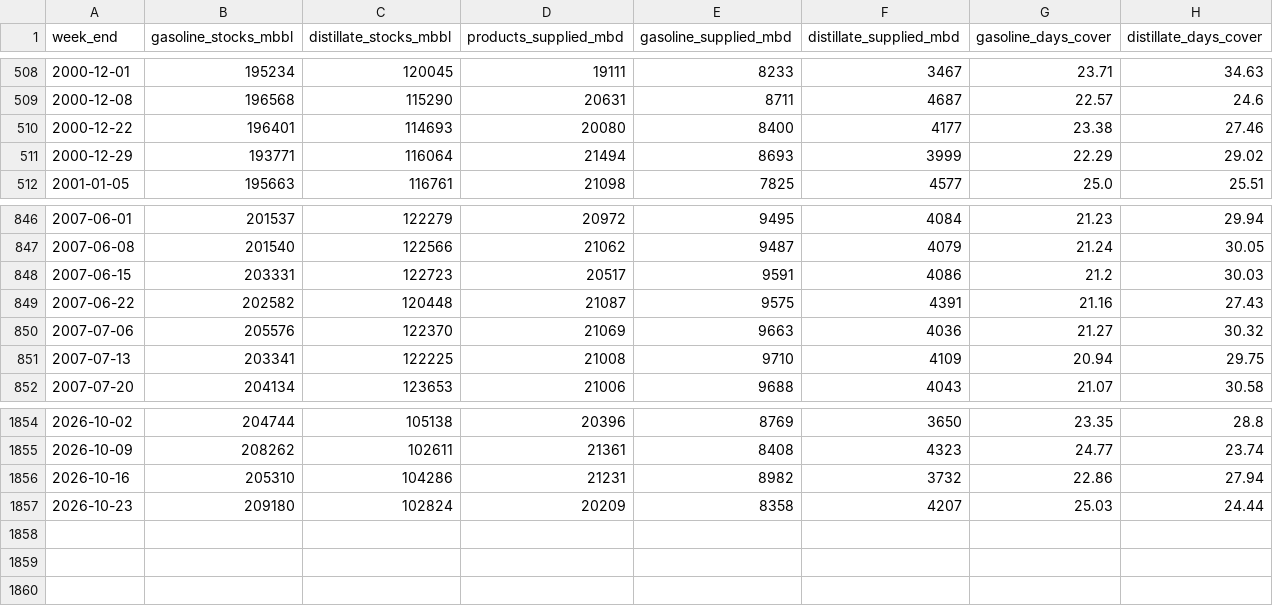
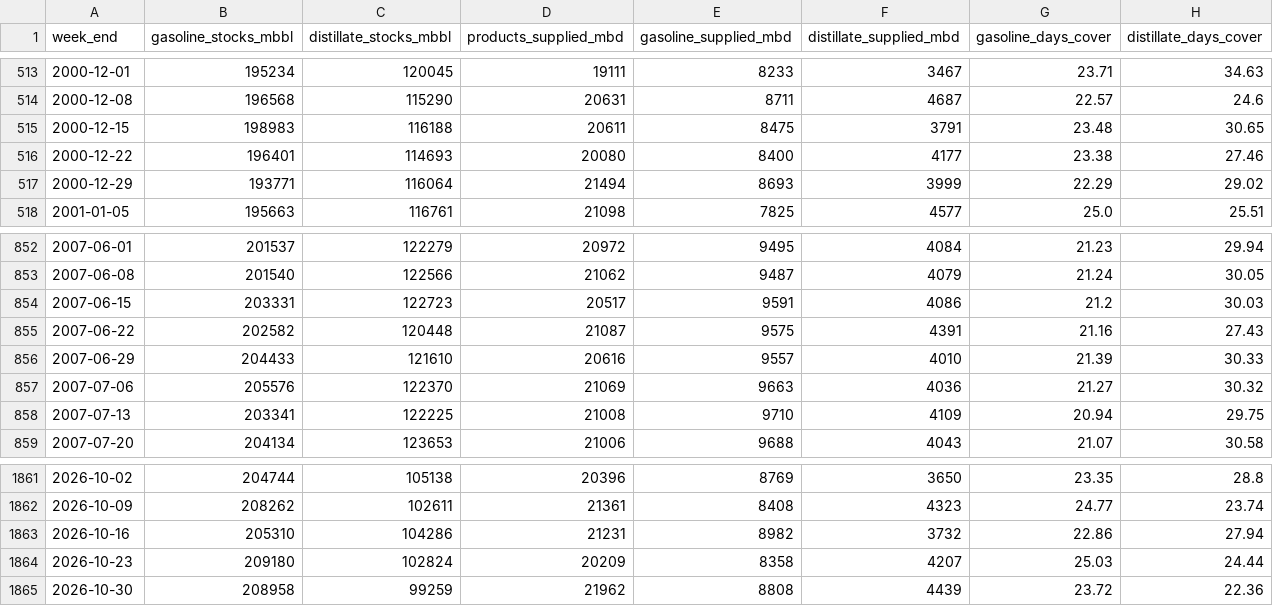
Before and after one commit to daseme/warnotwar, a CSV file: oilflows/data/published/us_products_weekly.csv, drawn as a sheet; only a part is shown, gaps mark what is left out; the diff covers the shown part only.

```diff
--- a/oilflows/data/published/us_products_weekly.csv
+++ b/oilflows/data/published/us_products_weekly.csv
@@ -509,2 +514,3 @@ week_end,gasoline_stocks_mbbl,distillate_stocks_mbbl,products_supplied_mbd,gasol
 2000-12-08,196568,115290,20631,8711,4687,22.57,24.6
+2000-12-15,198983,116188,20611,8475,3791,23.48,30.65
 2000-12-22,196401,114693,20080,8400,4177,23.38,27.46
@@ -849,2 +855,3 @@ week_end,gasoline_stocks_mbbl,distillate_stocks_mbbl,products_supplied_mbd,gasol
 2007-06-22,202582,120448,21087,9575,4391,21.16,27.43
+2007-06-29,204433,121610,20616,9557,4010,21.39,30.33
 2007-07-06,205576,122370,21069,9663,4036,21.27,30.32
@@ -1857 +1864,2 @@ week_end,gasoline_stocks_mbbl,distillate_stocks_mbbl,products_supplied_mbd,gasol
 2026-10-23,209180,102824,20209,8358,4207,25.03,24.44
+2026-10-30,208958,99259,21962,8808,4439,23.72,22.36
```
Also changed, not shown: 5 added rows elsewhere in this file, data/us_crude_buffer_weekly.csv, oilflows/data/published/us_crude_buffer_weekly.csv, 14 other files.
